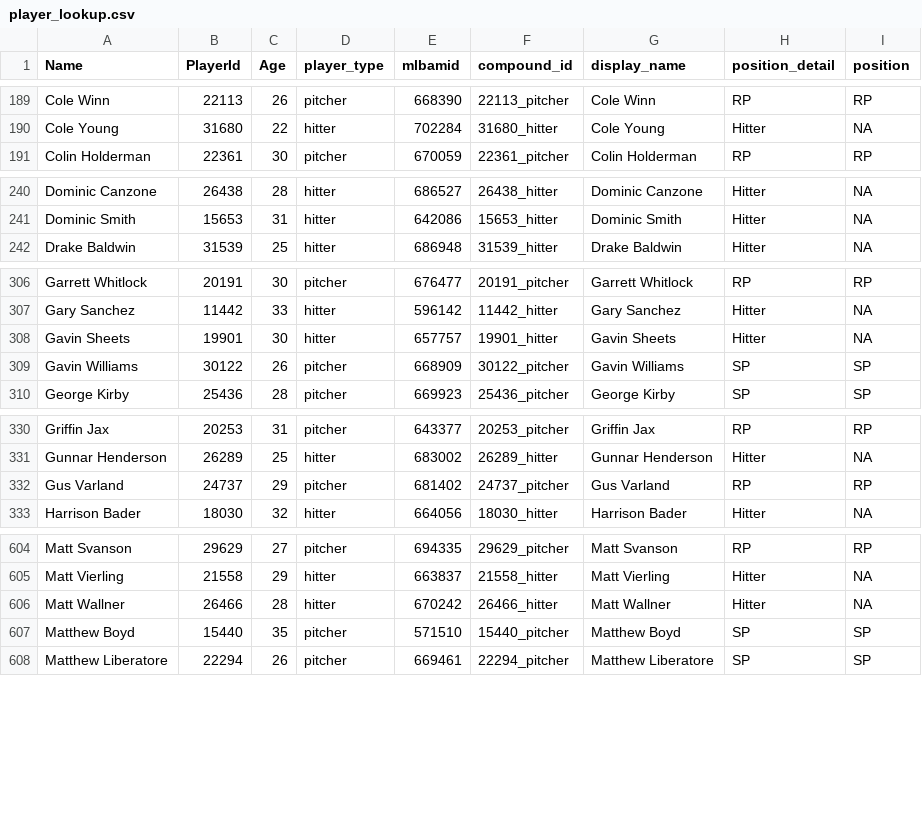
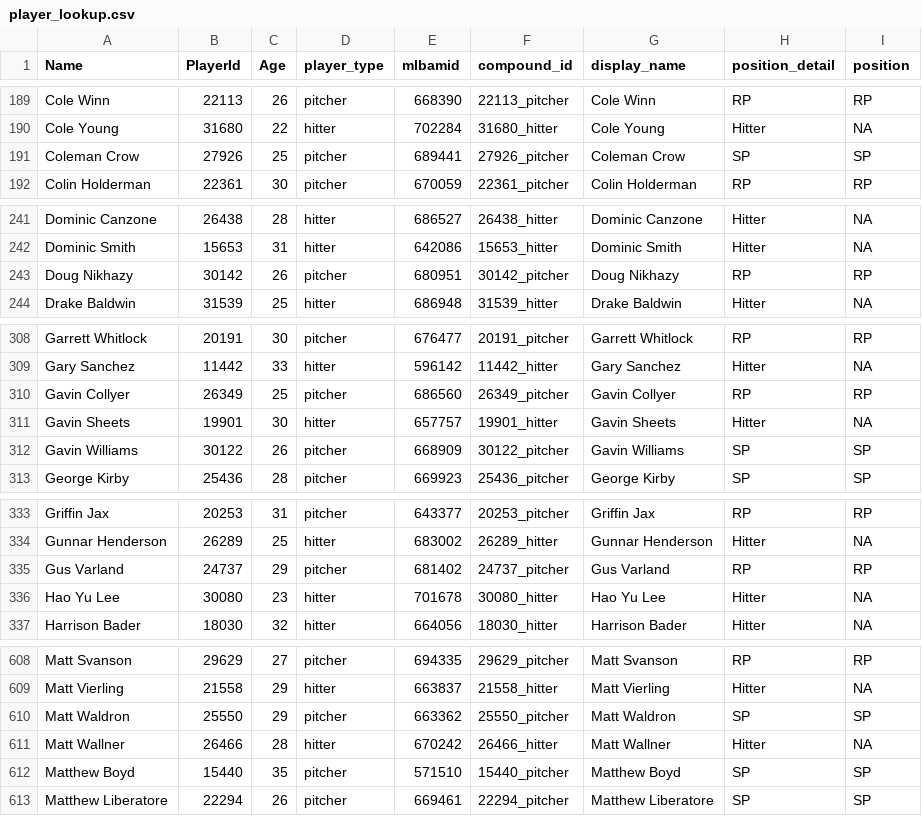
Before and after one commit to rpollack/mcfarland, a CSV file: player_lookup.csv, drawn as a sheet; only a part is shown, gaps mark what is left out; the diff covers the shown part only.

```diff
--- a/player_lookup.csv
+++ b/player_lookup.csv
@@ -190,2 +190,3 @@ Cole Winn,22113,26,pitcher,668390,22113_pitcher,Cole Winn,RP,RP
 Cole Young,31680,22,hitter,702284,31680_hitter,Cole Young,Hitter,NA
+Coleman Crow,27926,25,pitcher,689441,27926_pitcher,Coleman Crow,SP,SP
 Colin Holderman,22361,30,pitcher,670059,22361_pitcher,Colin Holderman,RP,RP
@@ -241,2 +242,3 @@ Dominic Canzone,26438,28,hitter,686527,26438_hitter,Dominic Canzone,Hitter,NA
 Dominic Smith,15653,31,hitter,642086,15653_hitter,Dominic Smith,Hitter,NA
+Doug Nikhazy,30142,26,pitcher,680951,30142_pitcher,Doug Nikhazy,RP,RP
 Drake Baldwin,31539,25,hitter,686948,31539_hitter,Drake Baldwin,Hitter,NA
@@ -307,2 +309,3 @@ Garrett Whitlock,20191,30,pitcher,676477,20191_pitcher,Garrett Whitlock,RP,RP
 Gary Sanchez,11442,33,hitter,596142,11442_hitter,Gary Sanchez,Hitter,NA
+Gavin Collyer,26349,25,pitcher,686560,26349_pitcher,Gavin Collyer,RP,RP
 Gavin Sheets,19901,30,hitter,657757,19901_hitter,Gavin Sheets,Hitter,NA
@@ -332,2 +335,3 @@ Gunnar Henderson,26289,25,hitter,683002,26289_hitter,Gunnar Henderson,Hitter,NA
 Gus Varland,24737,29,pitcher,681402,24737_pitcher,Gus Varland,RP,RP
+Hao Yu Lee,30080,23,hitter,701678,30080_hitter,Hao Yu Lee,Hitter,NA
 Harrison Bader,18030,32,hitter,664056,18030_hitter,Harrison Bader,Hitter,NA
@@ -605,2 +609,3 @@ Matt Svanson,29629,27,pitcher,694335,29629_pitcher,Matt Svanson,RP,RP
 Matt Vierling,21558,29,hitter,663837,21558_hitter,Matt Vierling,Hitter,NA
+Matt Waldron,25550,29,pitcher,663362,25550_pitcher,Matt Waldron,SP,SP
 Matt Wallner,26466,28,hitter,670242,26466_hitter,Matt Wallner,Hitter,NA
```
Also changed, not shown: 1 added row elsewhere in this file, full_stats_hitters.csv, full_stats_pitchers.csv, 1 other file.
